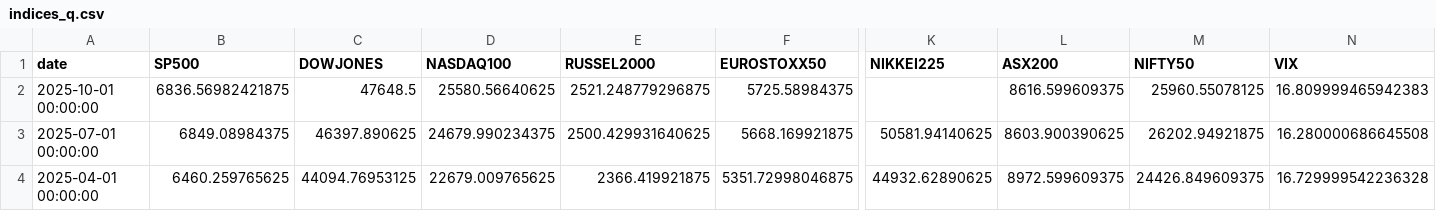
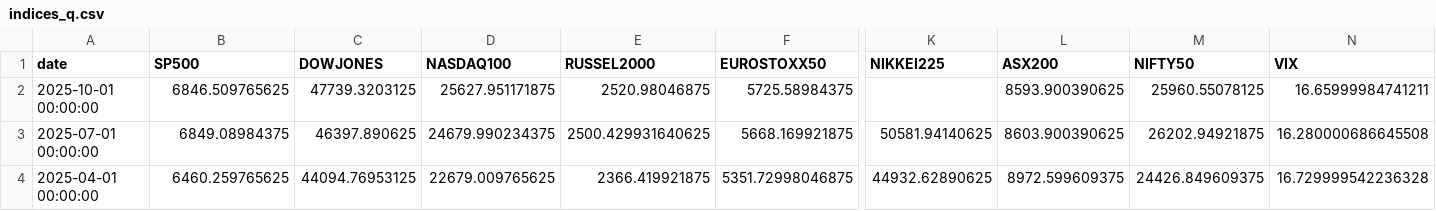
Before and after one commit to rektosaure/financial-data, a CSV file: macro-world/indices_q.csv, drawn as a sheet; only a part is shown, gaps mark what is left out; the diff names each change by its address in the sheet, - before the commit and + after, or states it on an @@ line.

Commit message:
Update dataset 'INDICES_Q' (indices_q.csv)

```diff
--- a/macro-world/indices_q.csv
+++ b/macro-world/indices_q.csv
-B2 (SP500): 6836.56982421875
+B2 (SP500): 6846.509765625
-C2 (DOWJONES): 47648.5
+C2 (DOWJONES): 47739.3203125
-D2 (NASDAQ100): 25580.56640625
+D2 (NASDAQ100): 25627.951171875
-E2 (RUSSEL2000): 2521.248779296875
+E2 (RUSSEL2000): 2520.98046875
-L2 (ASX200): 8616.599609375
+L2 (ASX200): 8593.900390625
-N2 (VIX): 16.809999465942383
+N2 (VIX): 16.65999984741211
```
